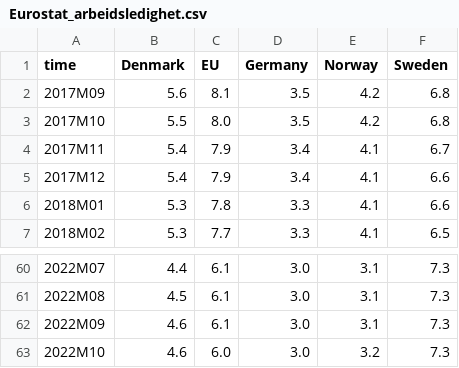
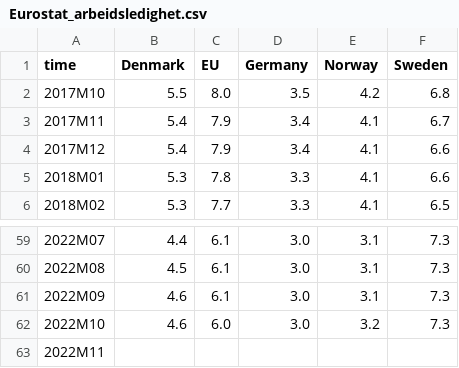
Before and after one commit to Qery-Data/NLM-Datatracker, a CSV file: data/Eurostat_arbeidsledighet.csv, drawn as a sheet; only a part is shown, gaps mark what is left out.

```diff
--- a/data/Eurostat_arbeidsledighet.csv
+++ b/data/Eurostat_arbeidsledighet.csv
@@ -1,3 +1,2 @@
 time,Denmark,EU,Germany,Norway,Sweden
-2017M09,5.6,8.1,3.5,4.2,6.8
 2017M10,5.5,8.0,3.5,4.2,6.8
@@ -63 +62,2 @@ time,Denmark,EU,Germany,Norway,Sweden
 2022M10,4.6,6.0,3.0,3.2,7.3
+2022M11,,,,,
```
Also changed, not shown: data/Eurostat_arbeidsledighet_unge.csv.
